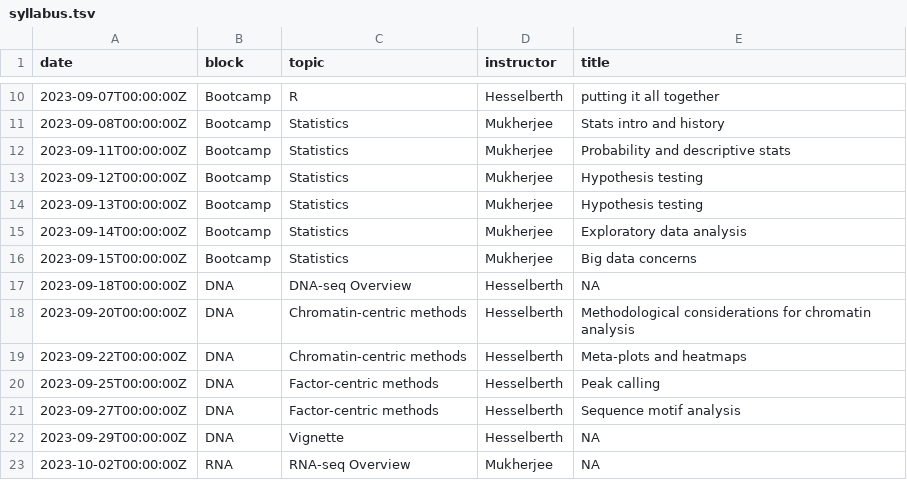
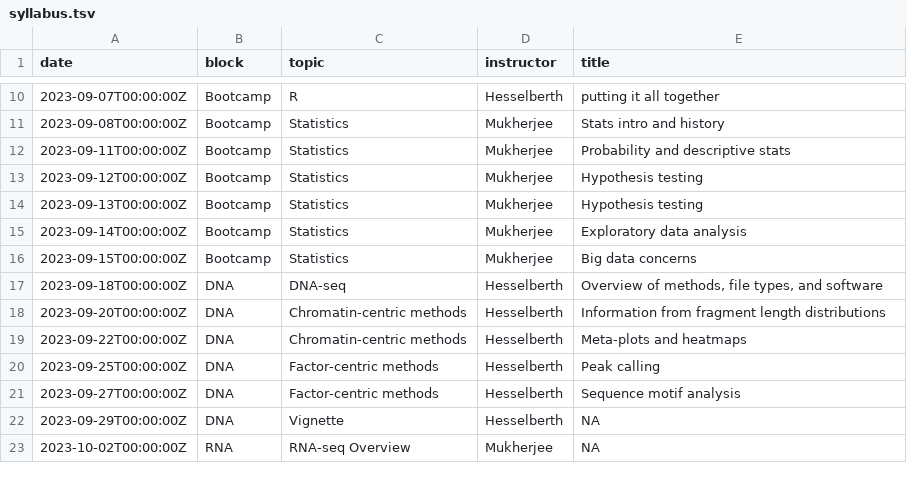
Before and after one commit to rnabioco/molb-7950, a TSV file: data/syllabus.tsv, drawn as a sheet; only a part is shown, gaps mark what is left out.

Commit message:
update syllabus

```diff
--- a/data/syllabus.tsv
+++ b/data/syllabus.tsv
@@ -16,4 +16,4 @@ date	block	topic	instructor	title
 2023-09-15T00:00:00Z	Bootcamp	Statistics	Mukherjee	Big data concerns
-2023-09-18T00:00:00Z	DNA	DNA-seq Overview	Hesselberth	NA
-2023-09-20T00:00:00Z	DNA	Chromatin-centric methods	Hesselberth	Methodological considerations for chromatin analysis
+2023-09-18T00:00:00Z	DNA	DNA-seq	Hesselberth	Overview of methods, file types, and software
+2023-09-20T00:00:00Z	DNA	Chromatin-centric methods	Hesselberth	Information from fragment length distributions
 2023-09-22T00:00:00Z	DNA	Chromatin-centric methods	Hesselberth	Meta-plots and heatmaps
```
